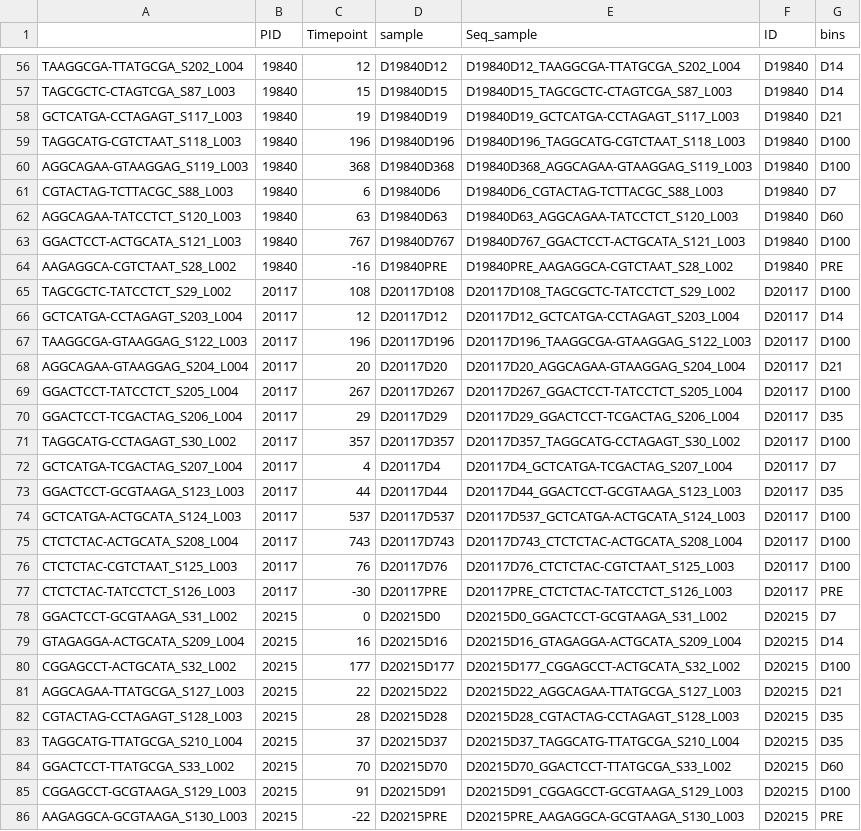
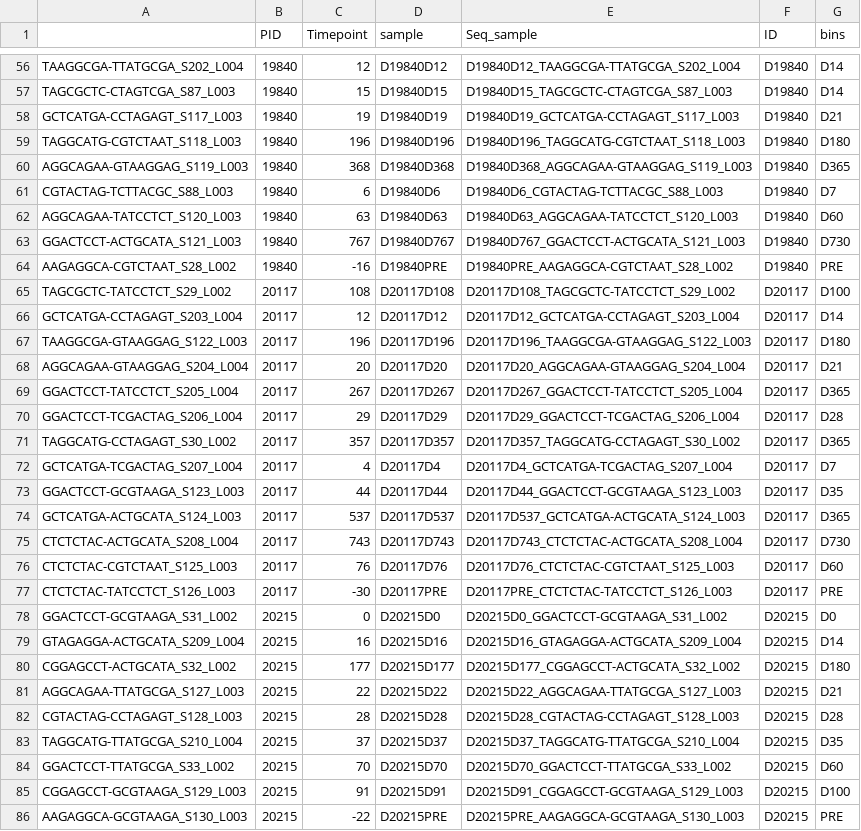
Before and after one commit to kezengke/ResistomeProject, a CSV file: metaWithBins.csv, drawn as a sheet; only a part is shown, gaps mark what is left out; the diff covers the shown part only.

Commit message:
updated new bins, and got rid of all the NPE samples.

```diff
--- a/metaWithBins.csv
+++ b/metaWithBins.csv
@@ -58,7 +58,7 @@
 "GCTCATGA-CCTAGAGT_S117_L003",19840,19,"D19840D19","D19840D19_GCTCATGA-CCTAGAGT_S117_L003","D19840","D21"
-"TAGGCATG-CGTCTAAT_S118_L003",19840,196,"D19840D196","D19840D196_TAGGCATG-CGTCTAAT_S118_L003","D19840","D100"
-"AGGCAGAA-GTAAGGAG_S119_L003",19840,368,"D19840D368","D19840D368_AGGCAGAA-GTAAGGAG_S119_L003","D19840","D100"
+"TAGGCATG-CGTCTAAT_S118_L003",19840,196,"D19840D196","D19840D196_TAGGCATG-CGTCTAAT_S118_L003","D19840","D180"
+"AGGCAGAA-GTAAGGAG_S119_L003",19840,368,"D19840D368","D19840D368_AGGCAGAA-GTAAGGAG_S119_L003","D19840","D365"
 "CGTACTAG-TCTTACGC_S88_L003",19840,6,"D19840D6","D19840D6_CGTACTAG-TCTTACGC_S88_L003","D19840","D7"
 "AGGCAGAA-TATCCTCT_S120_L003",19840,63,"D19840D63","D19840D63_AGGCAGAA-TATCCTCT_S120_L003","D19840","D60"
-"GGACTCCT-ACTGCATA_S121_L003",19840,767,"D19840D767","D19840D767_GGACTCCT-ACTGCATA_S121_L003","D19840","D100"
+"GGACTCCT-ACTGCATA_S121_L003",19840,767,"D19840D767","D19840D767_GGACTCCT-ACTGCATA_S121_L003","D19840","D730"
 "AAGAGGCA-CGTCTAAT_S28_L002",19840,-16,"D19840PRE","D19840PRE_AAGAGGCA-CGTCTAAT_S28_L002","D19840","PRE"
@@ -66,18 +66,18 @@
 "GCTCATGA-CCTAGAGT_S203_L004",20117,12,"D20117D12","D20117D12_GCTCATGA-CCTAGAGT_S203_L004","D20117","D14"
-"TAAGGCGA-GTAAGGAG_S122_L003",20117,196,"D20117D196","D20117D196_TAAGGCGA-GTAAGGAG_S122_L003","D20117","D100"
+"TAAGGCGA-GTAAGGAG_S122_L003",20117,196,"D20117D196","D20117D196_TAAGGCGA-GTAAGGAG_S122_L003","D20117","D180"
 "AGGCAGAA-GTAAGGAG_S204_L004",20117,20,"D20117D20","D20117D20_AGGCAGAA-GTAAGGAG_S204_L004","D20117","D21"
-"GGACTCCT-TATCCTCT_S205_L004",20117,267,"D20117D267","D20117D267_GGACTCCT-TATCCTCT_S205_L004","D20117","D100"
-"GGACTCCT-TCGACTAG_S206_L004",20117,29,"D20117D29","D20117D29_GGACTCCT-TCGACTAG_S206_L004","D20117","D35"
-"TAGGCATG-CCTAGAGT_S30_L002",20117,357,"D20117D357","D20117D357_TAGGCATG-CCTAGAGT_S30_L002","D20117","D100"
+"GGACTCCT-TATCCTCT_S205_L004",20117,267,"D20117D267","D20117D267_GGACTCCT-TATCCTCT_S205_L004","D20117","D365"
+"GGACTCCT-TCGACTAG_S206_L004",20117,29,"D20117D29","D20117D29_GGACTCCT-TCGACTAG_S206_L004","D20117","D28"
+"TAGGCATG-CCTAGAGT_S30_L002",20117,357,"D20117D357","D20117D357_TAGGCATG-CCTAGAGT_S30_L002","D20117","D365"
 "GCTCATGA-TCGACTAG_S207_L004",20117,4,"D20117D4","D20117D4_GCTCATGA-TCGACTAG_S207_L004","D20117","D7"
 "GGACTCCT-GCGTAAGA_S123_L003",20117,44,"D20117D44","D20117D44_GGACTCCT-GCGTAAGA_S123_L003","D20117","D35"
-"GCTCATGA-ACTGCATA_S124_L003",20117,537,"D20117D537","D20117D537_GCTCATGA-ACTGCATA_S124_L003","D20117","D100"
-"CTCTCTAC-ACTGCATA_S208_L004",20117,743,"D20117D743","D20117D743_CTCTCTAC-ACTGCATA_S208_L004","D20117","D100"
-"CTCTCTAC-CGTCTAAT_S125_L003",20117,76,"D20117D76","D20117D76_CTCTCTAC-CGTCTAAT_S125_L003","D20117","D100"
+"GCTCATGA-ACTGCATA_S124_L003",20117,537,"D20117D537","D20117D537_GCTCATGA-ACTGCATA_S124_L003","D20117","D365"
+"CTCTCTAC-ACTGCATA_S208_L004",20117,743,"D20117D743","D20117D743_CTCTCTAC-ACTGCATA_S208_L004","D20117","D730"
+"CTCTCTAC-CGTCTAAT_S125_L003",20117,76,"D20117D76","D20117D76_CTCTCTAC-CGTCTAAT_S125_L003","D20117","D60"
 "CTCTCTAC-TATCCTCT_S126_L003",20117,-30,"D20117PRE","D20117PRE_CTCTCTAC-TATCCTCT_S126_L003","D20117","PRE"
-"GGACTCCT-GCGTAAGA_S31_L002",20215,0,"D20215D0","D20215D0_GGACTCCT-GCGTAAGA_S31_L002","D20215","D7"
+"GGACTCCT-GCGTAAGA_S31_L002",20215,0,"D20215D0","D20215D0_GGACTCCT-GCGTAAGA_S31_L002","D20215","D0"
 "GTAGAGGA-ACTGCATA_S209_L004",20215,16,"D20215D16","D20215D16_GTAGAGGA-ACTGCATA_S209_L004","D20215","D14"
-"CGGAGCCT-ACTGCATA_S32_L002",20215,177,"D20215D177","D20215D177_CGGAGCCT-ACTGCATA_S32_L002","D20215","D100"
+"CGGAGCCT-ACTGCATA_S32_L002",20215,177,"D20215D177","D20215D177_CGGAGCCT-ACTGCATA_S32_L002","D20215","D180"
 "AGGCAGAA-TTATGCGA_S127_L003",20215,22,"D20215D22","D20215D22_AGGCAGAA-TTATGCGA_S127_L003","D20215","D21"
-"CGTACTAG-CCTAGAGT_S128_L003",20215,28,"D20215D28","D20215D28_CGTACTAG-CCTAGAGT_S128_L003","D20215","D35"
+"CGTACTAG-CCTAGAGT_S128_L003",20215,28,"D20215D28","D20215D28_CGTACTAG-CCTAGAGT_S128_L003","D20215","D28"
 "TAGGCATG-TTATGCGA_S210_L004",20215,37,"D20215D37","D20215D37_TAGGCATG-TTATGCGA_S210_L004","D20215","D35"
```
Also changed, not shown: 1 removed row and 55 edited cells elsewhere in this file, Duke_samples_meta.csv, 1 other file.
